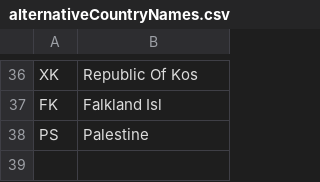
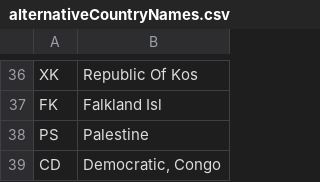
Before and after one commit to qtux/instmatcher, a CSV file: instmatcher/data/alternativeCountryNames.csv, drawn as a sheet; only a part is shown, gaps mark what is left out; the diff names each change by its address in the sheet, - before the commit and + after, or states it on an @@ line.

Commit message:
add an alternative country name

```diff
--- a/instmatcher/data/alternativeCountryNames.csv
+++ b/instmatcher/data/alternativeCountryNames.csv
+row 39: CD | Democratic, Congo
```
Also changed, not shown: 1 other file.
